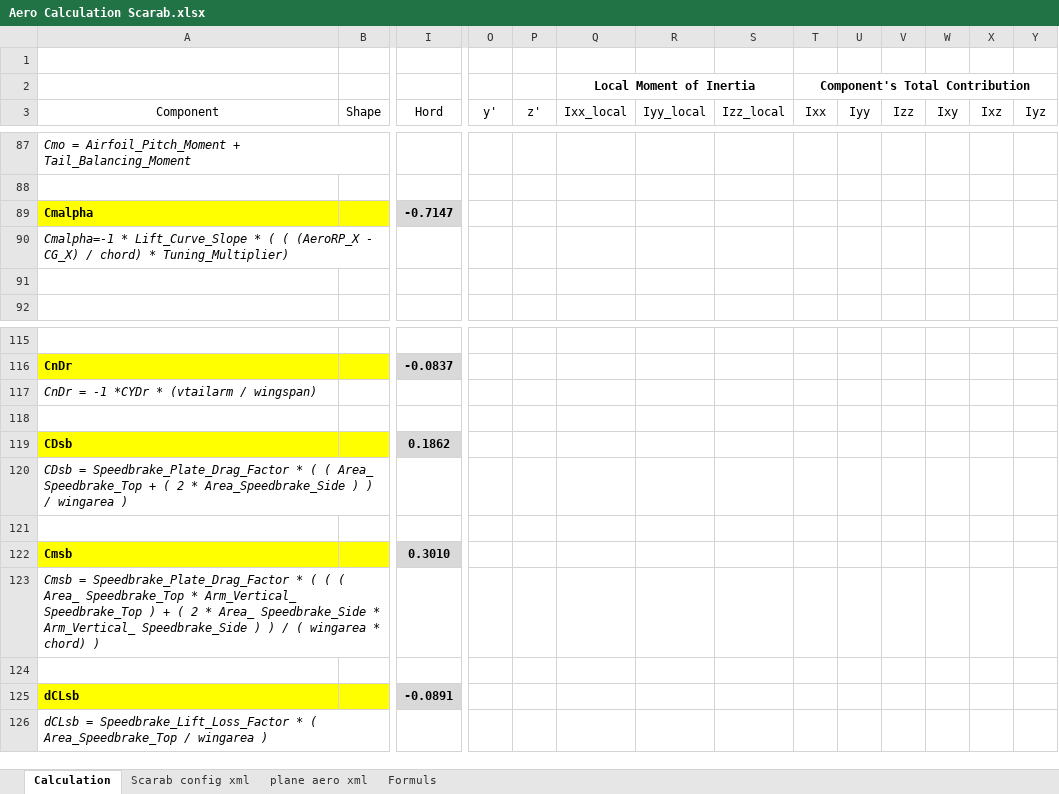
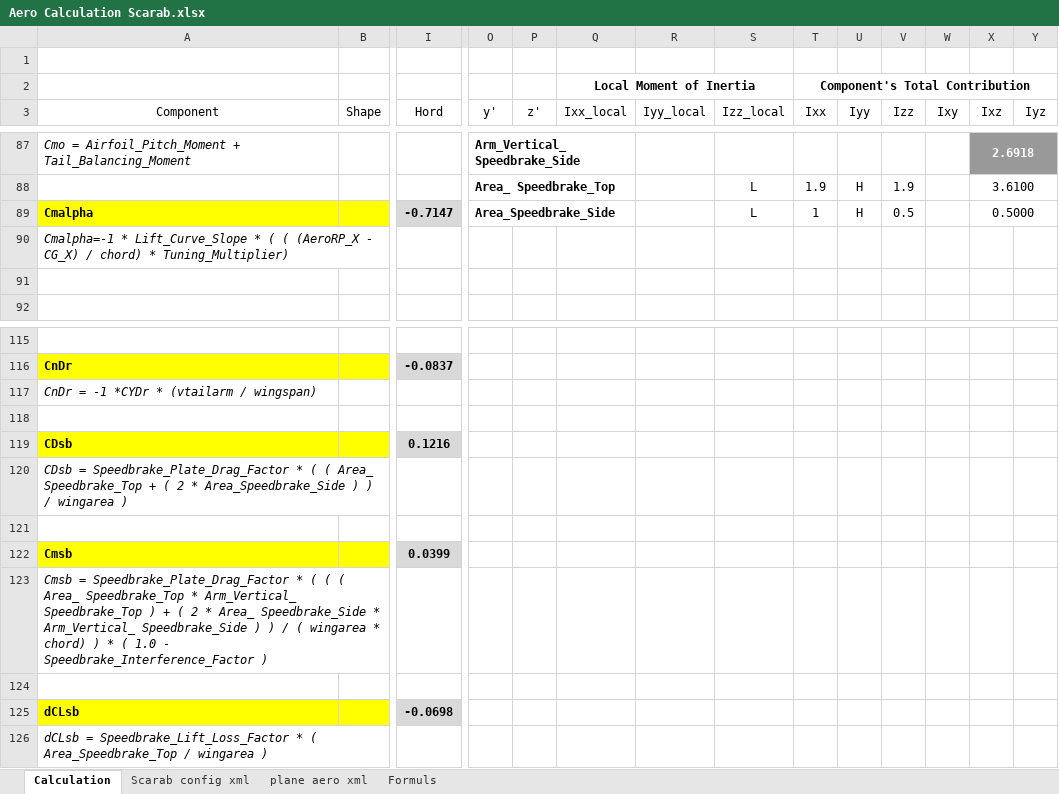
Before and after one commit to FrontierPilot/Frontier-Pilot-Simulator-2-JSBSim, an Excel workbook: Resources/Aero Calculation Scarab.xlsx, sheet Calculation, drawn as a sheet; only a part is shown, gaps mark what is left out; values as stored, in another font and other column widths than the file's, no borders; charts and pictures and table styles not drawn; rows hold the shown columns only; the diff covers the shown part only; the diff names each change by its address in the sheet, - before the commit and + after, or states it on an @@ line.

```diff
--- a/Resources/Aero Calculation Scarab.xlsx (sheet Calculation)
+++ b/Resources/Aero Calculation Scarab.xlsx (sheet Calculation)
-O87 (y'): (empty)
+O87 (y'): Arm_Vertical_Speedbrake_Side
+O87:Q87 merged
-X87 fill: none
+X87 fill: #999999
-X87 (Ixz): (empty)
+X87 (Ixz): 2.6918
+X87:Y87 merged
-row 88: (empty)
+row 88:  |  |  | Area_ Speedbrake_Top |  |  |  | L | 1.9 | H | 1.9 |  | 3.6100
+O88:Q88 merged
+X88:Y88 merged
-O89 (y'): (empty)
+O89 (y'): Area_Speedbrake_Side
+O89:Q89 merged
-S89 (Izz_local): (empty)
+S89 (Izz_local): L
-T89 (Ixx): (empty)
+T89 (Ixx): 1
-U89 (Iyy): (empty)
+U89 (Iyy): H
-V89 (Izz): (empty)
+V89 (Izz): 0.5
-X89 (Ixz): (empty)
+X89 (Ixz): 0.5000
+X89:Y89 merged
-I119 (Hord): 0.1862
+I119 (Hord): 0.1216
-I122 (Hord): 0.3010
+I122 (Hord): 0.0399
-A123 (Component): …chord) )
+A123 (Component): …chord) ) * ( 1.0 - Speedbrake_Interference_Factor )
-I125 (Hord): -0.0891
+I125 (Hord): -0.0698
```
Also changed, not shown: 6 added rows, 6 removed rows, 7 edited cells, cell formats and merged cells elsewhere in this sheet, sheet plane aero xml, hidden cells, 1 other file.
